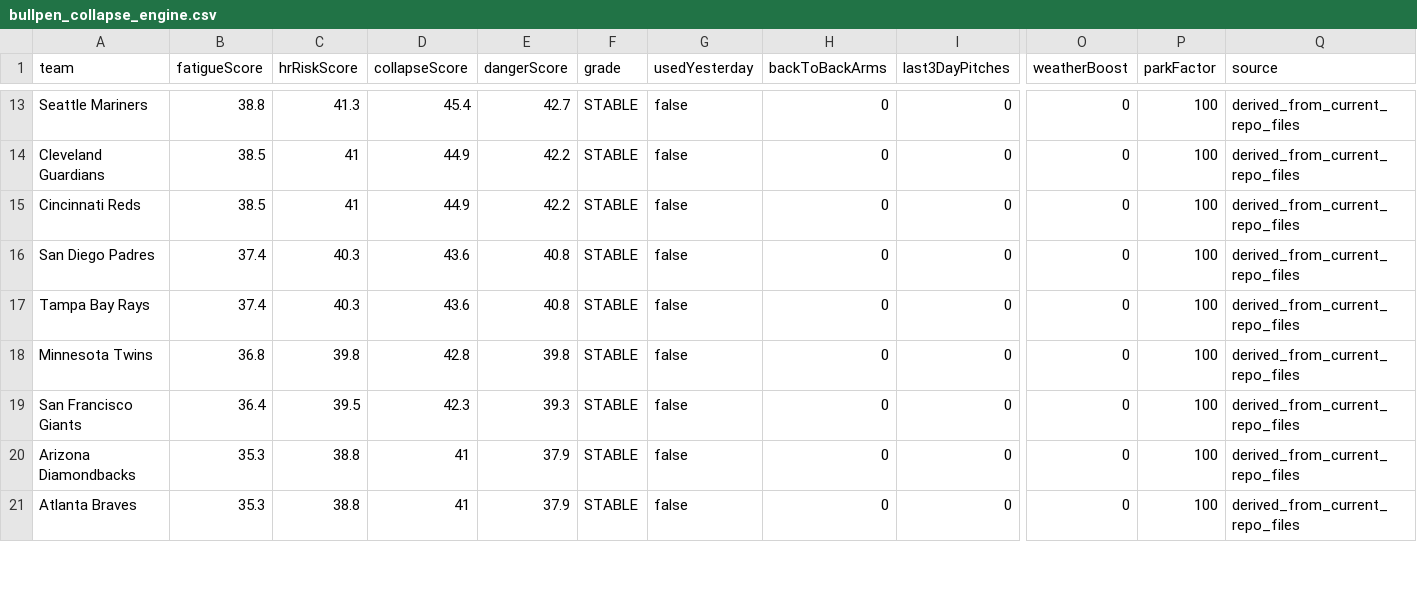
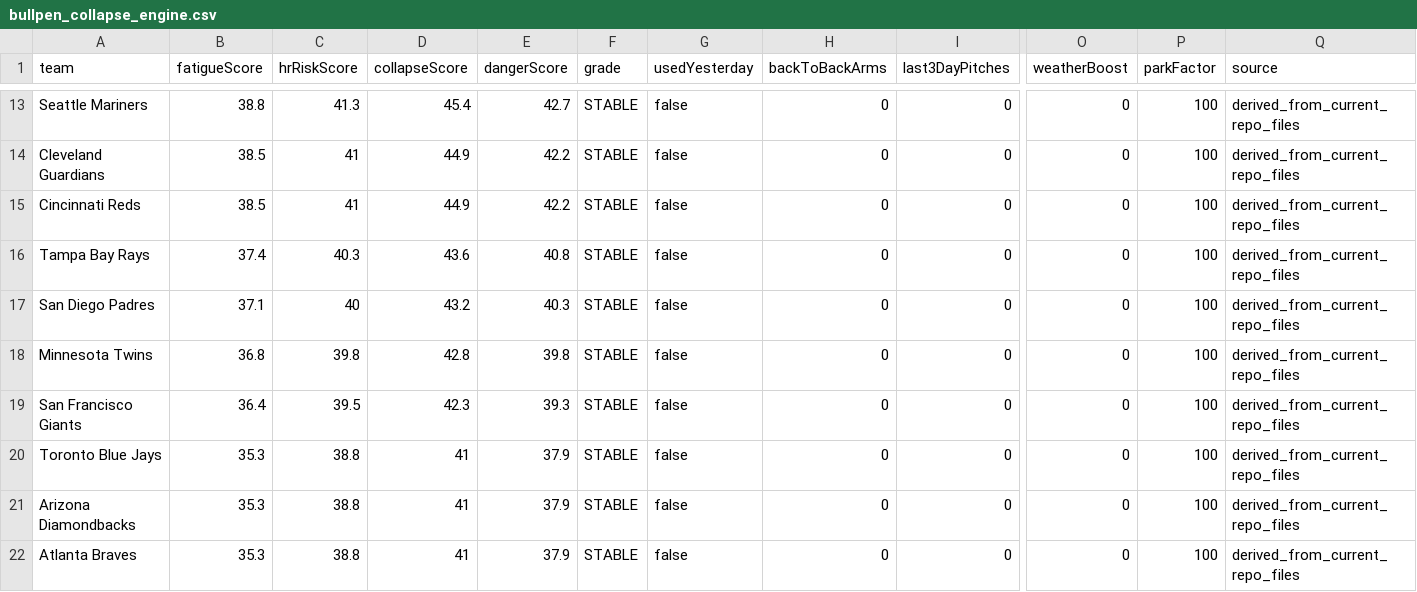
Before and after one commit to sboddy21/TheSlipLab, a CSV file: data/bullpen_collapse_engine.csv, drawn as a sheet; only a part is shown, gaps mark what is left out; removed rows and columns are numbered as before the commit, all else as after; rows hold the shown columns only; the diff covers the shown part only; the diff names each change by its address in the sheet, - before the commit and + after, or states it on an @@ line.

```diff
--- a/data/bullpen_collapse_engine.csv
+++ b/data/bullpen_collapse_engine.csv
-row 16: San Diego Padres | 37.4 | 40.3 | 43.6 | 40.8 | STABLE | false | 0 | 0 | 0 | 100 | derived_from_current_repo_files
+row 17: San Diego Padres | 37.1 | 40 | 43.2 | 40.3 | STABLE | false | 0 | 0 | 0 | 100 | derived_from_current_repo_files
+row 20: Toronto Blue Jays | 35.3 | 38.8 | 41 | 37.9 | STABLE | false | 0 | 0 | 0 | 100 | derived_from_current_repo_files
```
Also changed, not shown: 2 added rows, 3 removed rows and 8 edited cells elsewhere in this file, 19 other files.
